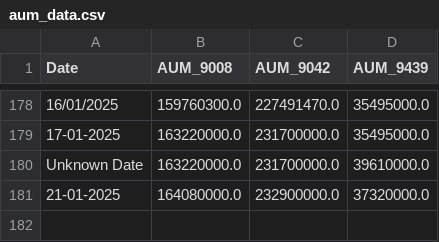
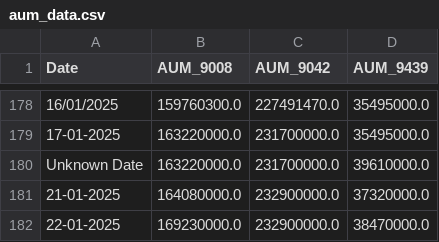
Before and after one commit to chamadihimaya/hkex_aum_csv, a CSV file: aum_data.csv, drawn as a sheet; only a part is shown, gaps mark what is left out.

```diff
--- a/aum_data.csv
+++ b/aum_data.csv
@@ -181 +181,2 @@ Unknown Date,163220000.0,231700000.0,39610000.0
 21-01-2025,164080000.0,232900000.0,37320000.0
+22-01-2025,169230000.0,232900000.0,38470000.0
```
